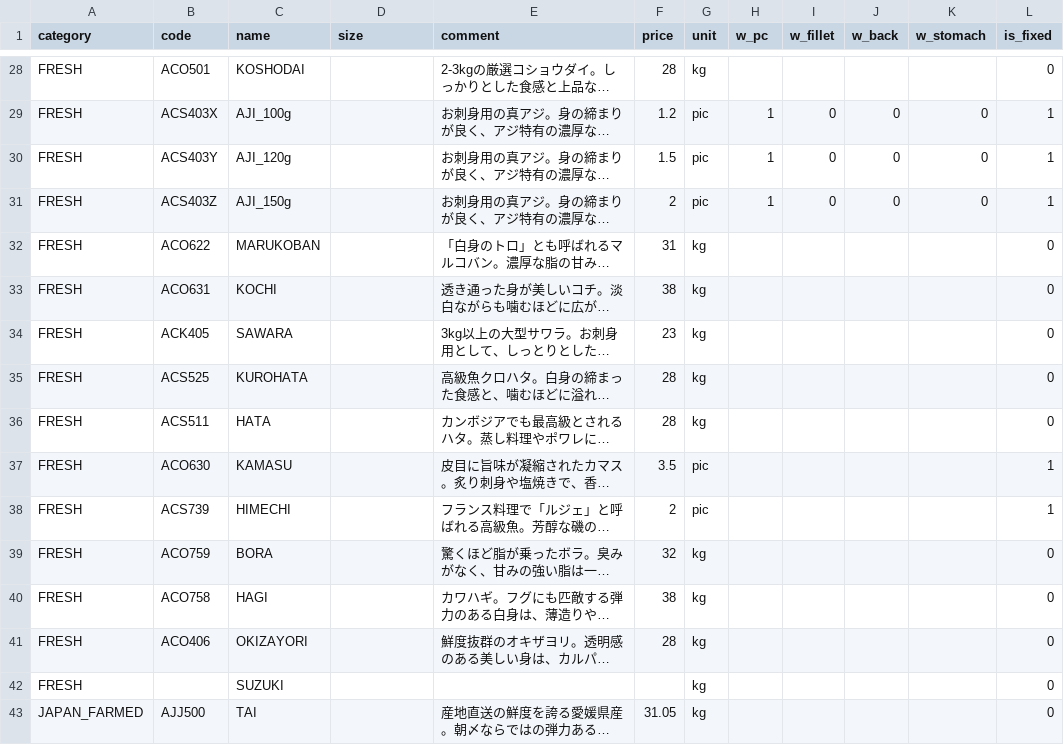
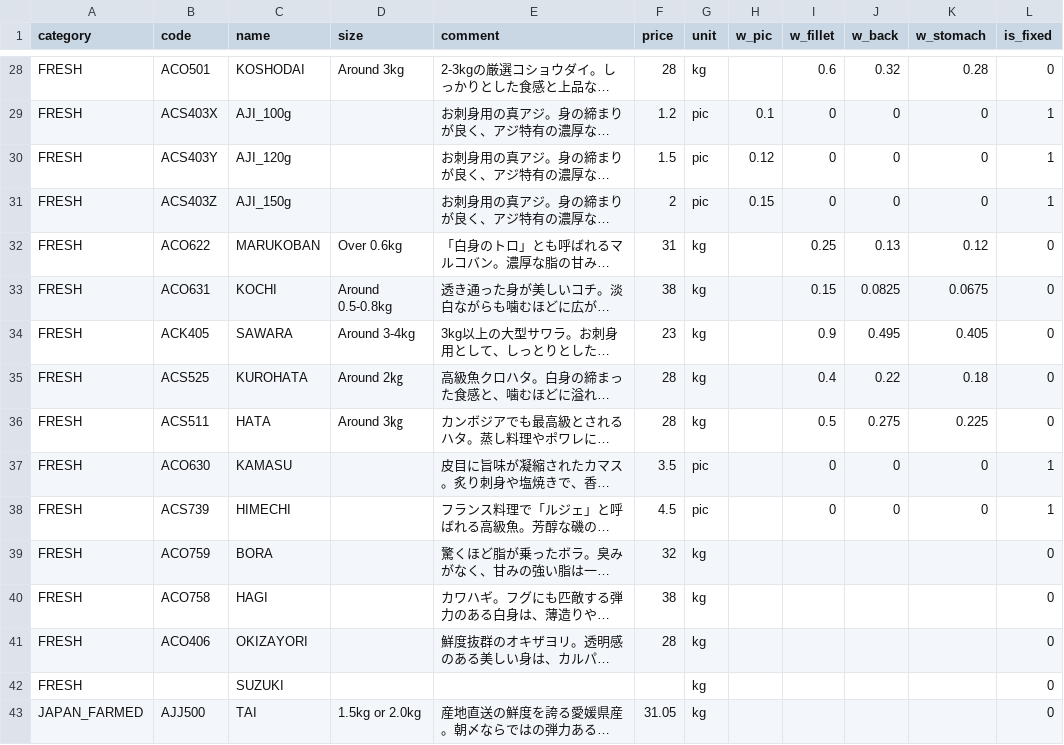
Before and after one commit to Sasuraimitsu/sakanaya-productlist, a CSV file: products.csv, drawn as a sheet; only a part is shown, gaps mark what is left out; long unchanged cells end in …; the diff covers the shown part only; the diff names each change by its address in the sheet, - before the commit and + after, or states it on an @@ line.

```diff
--- a/products.csv
+++ b/products.csv
-H1: w_pc
+H1: w_pic
-D28 (size): (empty)
+D28 (size): Around 3kg
-I28 (w_fillet): (empty)
+I28 (w_fillet): 0.6
-J28 (w_back): (empty)
+J28 (w_back): 0.32
-K28 (w_stomach): (empty)
+K28 (w_stomach): 0.28
-H29 (w_pic): 1
+H29 (w_pic): 0.1
-H30 (w_pic): 1
+H30 (w_pic): 0.12
-H31 (w_pic): 1
+H31 (w_pic): 0.15
-D32 (size): (empty)
+D32 (size): Over 0.6kg
-I32 (w_fillet): (empty)
+I32 (w_fillet): 0.25
-J32 (w_back): (empty)
+J32 (w_back): 0.13
-K32 (w_stomach): (empty)
+K32 (w_stomach): 0.12
-D33 (size): (empty)
+D33 (size): Around 0.5-0.8kg
-I33 (w_fillet): (empty)
+I33 (w_fillet): 0.15
-J33 (w_back): (empty)
+J33 (w_back): 0.0825
-K33 (w_stomach): (empty)
+K33 (w_stomach): 0.0675
-D34 (size): (empty)
+D34 (size): Around 3-4kg
-I34 (w_fillet): (empty)
+I34 (w_fillet): 0.9
-J34 (w_back): (empty)
+J34 (w_back): 0.495
-K34 (w_stomach): (empty)
+K34 (w_stomach): 0.405
-D35 (size): (empty)
+D35 (size): Around 2㎏
-I35 (w_fillet): (empty)
+I35 (w_fillet): 0.4
-J35 (w_back): (empty)
+J35 (w_back): 0.22
-K35 (w_stomach): (empty)
+K35 (w_stomach): 0.18
-D36 (size): (empty)
+D36 (size): Around 3㎏
-I36 (w_fillet): (empty)
+I36 (w_fillet): 0.5
-J36 (w_back): (empty)
+J36 (w_back): 0.275
-K36 (w_stomach): (empty)
+K36 (w_stomach): 0.225
-I37:I38 (w_fillet): (empty)
+I37:I38 (w_fillet): 0
-J37:J38 (w_back): (empty)
+J37:J38 (w_back): 0
-K37:K38 (w_stomach): (empty)
+K37:K38 (w_stomach): 0
-F38 (price): 2
+F38 (price): 4.5
-D43 (size): (empty)
+D43 (size): 1.5kg or 2.0kg
```
Also changed, not shown: 6 added rows and 96 edited cells elsewhere in this file.
